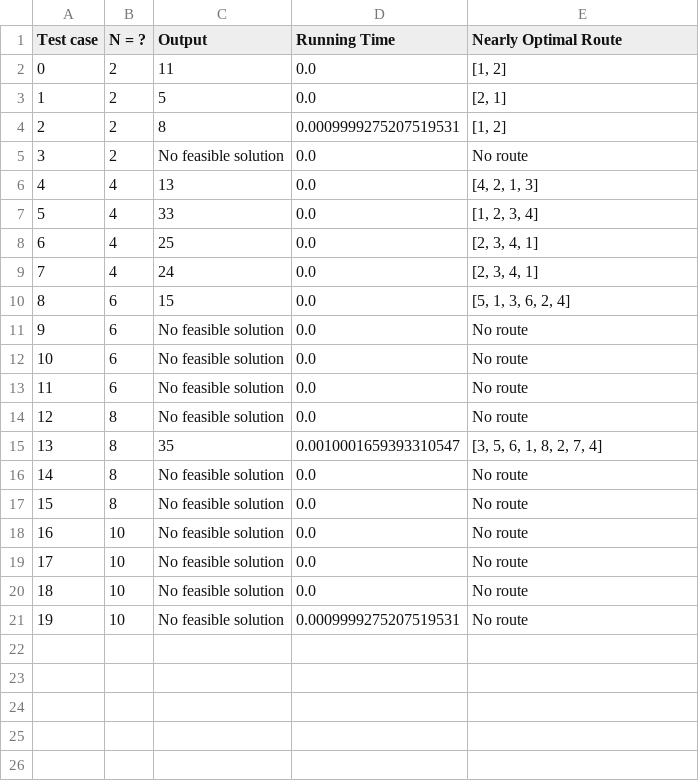
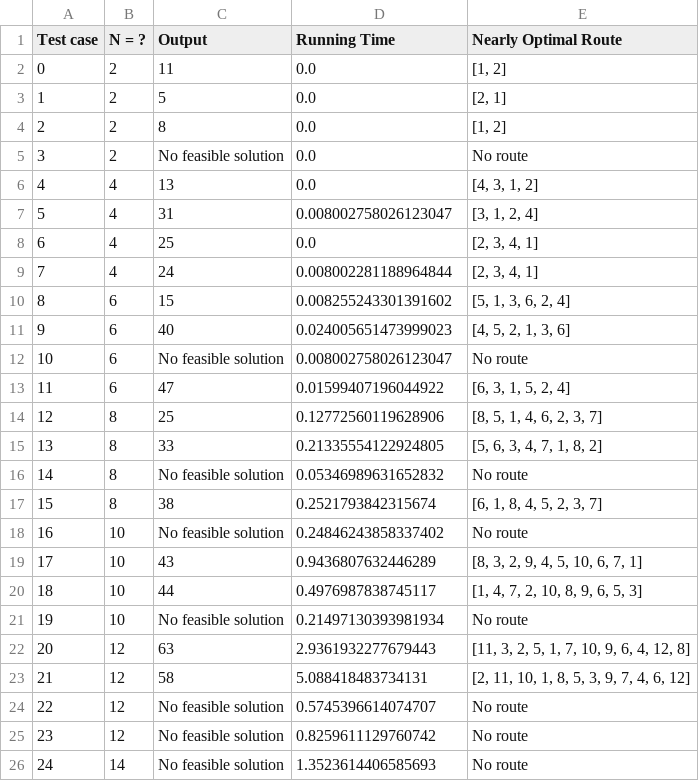
Before and after one commit to 2uanDM/VRPTW-Optimization-Project, a CSV file: result_hill_climbing.csv, drawn as a sheet; only a part is shown; removed rows and columns are numbered as before the commit, all else as after; the diff covers the shown part only; the diff names each change by its address in the sheet, - before the commit and + after, or states it on an @@ line.

Commit message:
hill climbing updating

```diff
--- a/result_hill_climbing.csv
+++ b/result_hill_climbing.csv
-D4 (Running Time): 0.0009999275207519531
+D4 (Running Time): 0.0
-E6 (Nearly Optimal Route): [4, 2, 1, 3]
+E6 (Nearly Optimal Route): [4, 3, 1, 2]
-C7 (Output): 33
+C7 (Output): 31
-D7 (Running Time): 0.0
+D7 (Running Time): 0.008002758026123047
-E7 (Nearly Optimal Route): [1, 2, 3, 4]
+E7 (Nearly Optimal Route): [3, 1, 2, 4]
-D9 (Running Time): 0.0
+D9 (Running Time): 0.008002281188964844
-D10 (Running Time): 0.0
+D10 (Running Time): 0.008255243301391602
-row 11: 9 | 6 | No feasible solution | 0.0 | No route
-row 12: 10 | 6 | No feasible solution | 0.0 | No route
+row 11: 9 | 6 | 40 | 0.024005651473999023 | [4, 5, 2, 1, 3, 6]
@@ column A (Test case) renumbered between rows 12 and 18 @@
-D12 (Running Time): 0.0
+D12 (Running Time): 0.008002758026123047
-row 14: 12 | 8 | No feasible solution | 0.0 | No route
+row 13: 11 | 6 | 47 | 0.01599407196044922 | [6, 3, 1, 5, 2, 4]
-C14 (Output): 35
+C14 (Output): 25
-D14 (Running Time): 0.0010001659393310547
+D14 (Running Time): 0.12772560119628906
-E14 (Nearly Optimal Route): [3, 5, 6, 1, 8, 2, 7, 4]
+E14 (Nearly Optimal Route): [8, 5, 1, 4, 6, 2, 3, 7]
-row 16: 14 | 8 | No feasible solution | 0.0 | No route
+row 15: 13 | 8 | 33 | 0.21335554122924805 | [5, 6, 3, 4, 7, 1, 8, 2]
-D16 (Running Time): 0.0
+D16 (Running Time): 0.05346989631652832
-row 18: 16 | 10 | No feasible solution | 0.0 | No route
-row 19: 17 | 10 | No feasible solution | 0.0 | No route
+row 17: 15 | 8 | 38 | 0.2521793842315674 | [6, 1, 8, 4, 5, 2, 3, 7]
-D18 (Running Time): 0.0
+D18 (Running Time): 0.24846243858337402
+row 19: 17 | 10 | 43 | 0.9436807632446289 | [8, 3, 2, 9, 4, 5, 10, 6, 7, 1]
+row 20: 18 | 10 | 44 | 0.4976987838745117 | [1, 4, 7, 2, 10, 8, 9, 6, 5, 3]
-D21 (Running Time): 0.0009999275207519531
+D21 (Running Time): 0.21497130393981934
+row 22: 20 | 12 | 63 | 2.9361932277679443 | [11, 3, 2, 5, 1, 7, 10, 9, 6, 4, 12, 8]
+row 23: 21 | 12 | 58 | 5.088418483734131 | [2, 11, 10, 1, 8, 5, 3, 9, 7, 4, 6, 12]
+row 24: 22 | 12 | No feasible solution | 0.5745396614074707 | No route
+row 25: 23 | 12 | No feasible solution | 0.8259611129760742 | No route
+row 26: 24 | 14 | No feasible solution | 1.3523614406585693 | No route
```
Also changed, not shown: 3 added rows elsewhere in this file, 16 other files.
